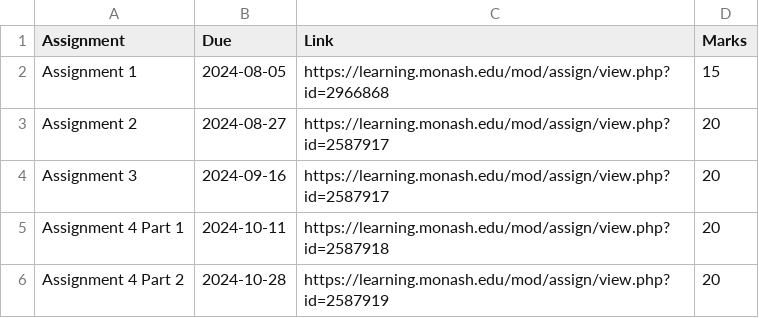
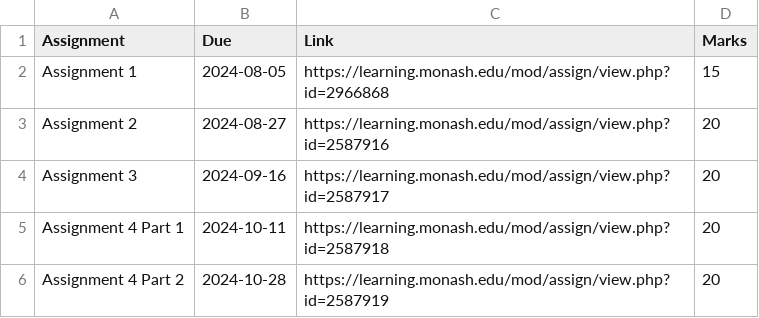
Before and after one commit to numbats/ddde, a CSV file: assignments.csv, drawn as a sheet.

Commit message:
assignment 3 problem

```diff
--- a/assignments.csv
+++ b/assignments.csv
@@ -2,3 +2,3 @@ Assignment, Due,Link, Marks
 Assignment 1, 2024-08-05,https://learning.monash.edu/mod/assign/view.php?id=2966868,15
-Assignment 2, 2024-08-27,https://learning.monash.edu/mod/assign/view.php?id=2587917,20
+Assignment 2, 2024-08-27,https://learning.monash.edu/mod/assign/view.php?id=2587916,20
 Assignment 3, 2024-09-16,https://learning.monash.edu/mod/assign/view.php?id=2587917,20
```
Also changed, not shown: 1 other file.
